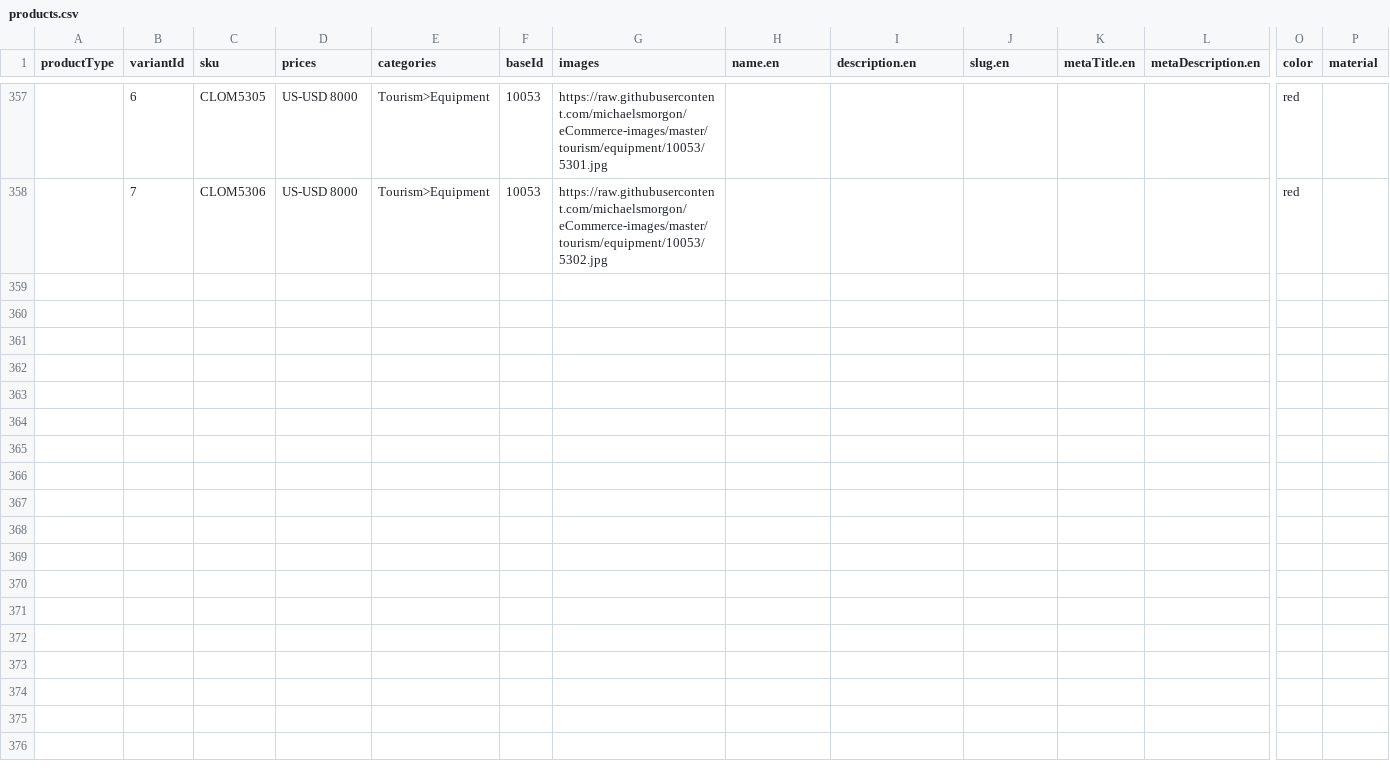
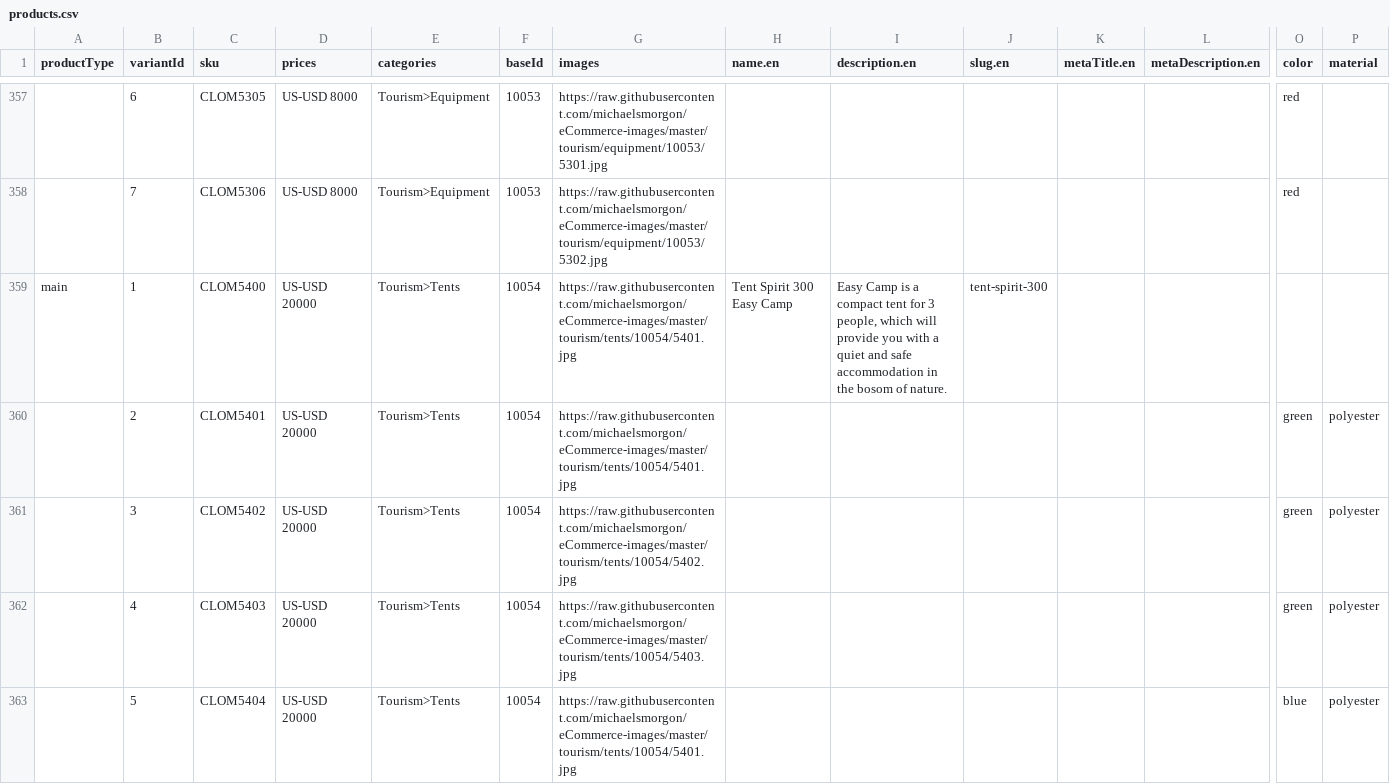
Before and after one commit to michaelsmorgon/commercetools-sunrise-data, a CSV file: data/products.csv, drawn as a sheet; only a part is shown, gaps mark what is left out; rows hold the shown columns only; the diff covers the shown part only; the diff names each change by its address in the sheet, - before the commit and + after, or states it on an @@ line.

Commit message:
feat: add products

```diff
--- a/data/products.csv
+++ b/data/products.csv
+row 359: main | 1 | CLOM5400 | US-USD 20000 | Tourism>Tents | 10054 | https://raw.githubusercontent.com/michaelsmorgon/eCommerce-images/master/tourism/tents/10054/5401.jpg | Tent Spirit 300 Easy Camp | Easy Camp is a compact tent for 3 people, which will provide you with a quiet and safe accommodation in the bosom of nature. | tent-spirit-300
+row 360:  | 2 | CLOM5401 | US-USD 20000 | Tourism>Tents | 10054 | https://raw.githubusercontent.com/michaelsmorgon/eCommerce-images/master/tourism/tents/10054/5401.jpg |  |  |  |  |  | green | polyester
+row 361:  | 3 | CLOM5402 | US-USD 20000 | Tourism>Tents | 10054 | https://raw.githubusercontent.com/michaelsmorgon/eCommerce-images/master/tourism/tents/10054/5402.jpg |  |  |  |  |  | green | polyester
+row 362:  | 4 | CLOM5403 | US-USD 20000 | Tourism>Tents | 10054 | https://raw.githubusercontent.com/michaelsmorgon/eCommerce-images/master/tourism/tents/10054/5403.jpg |  |  |  |  |  | green | polyester
+row 363:  | 5 | CLOM5404 | US-USD 20000 | Tourism>Tents | 10054 | https://raw.githubusercontent.com/michaelsmorgon/eCommerce-images/master/tourism/tents/10054/5401.jpg |  |  |  |  |  | blue | polyester
```
Also changed, not shown: 14 added rows elsewhere in this file.
